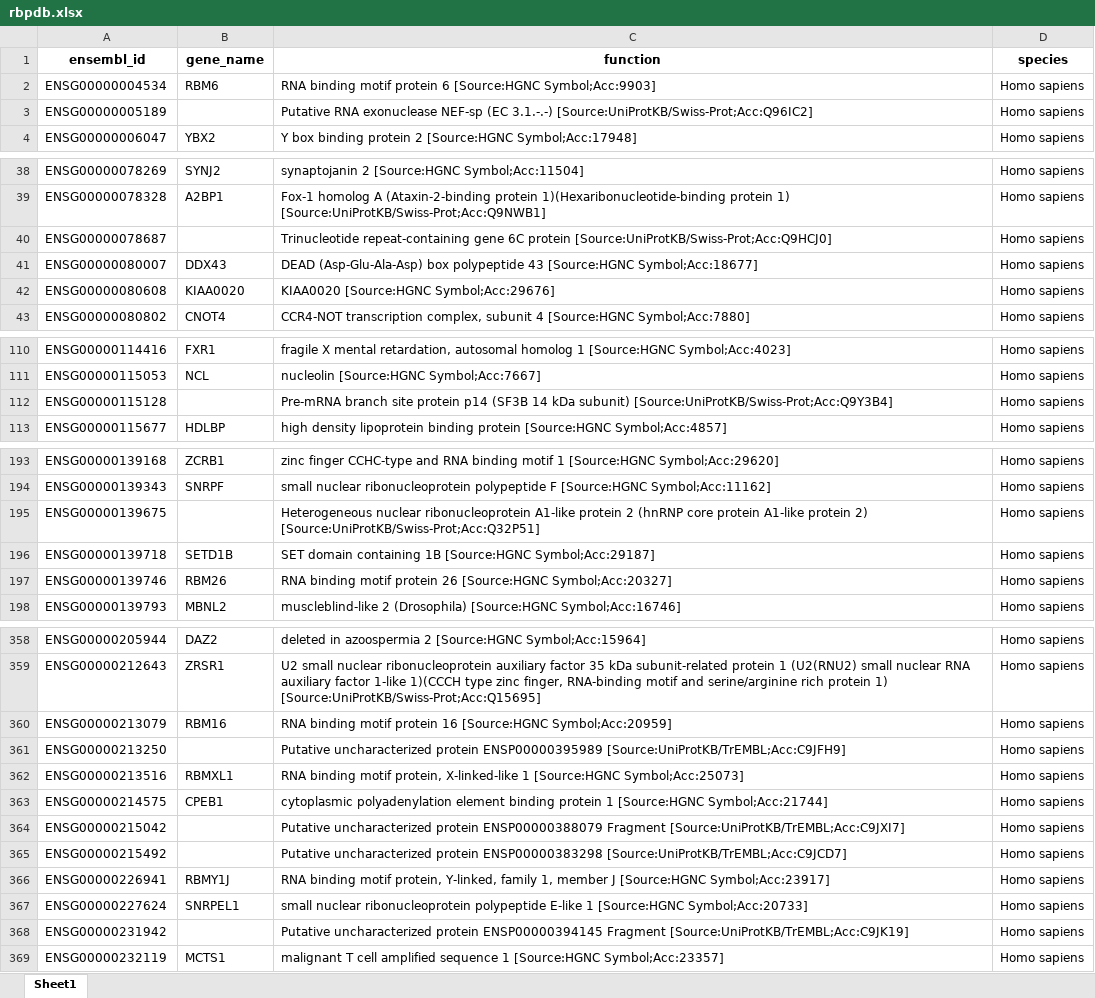
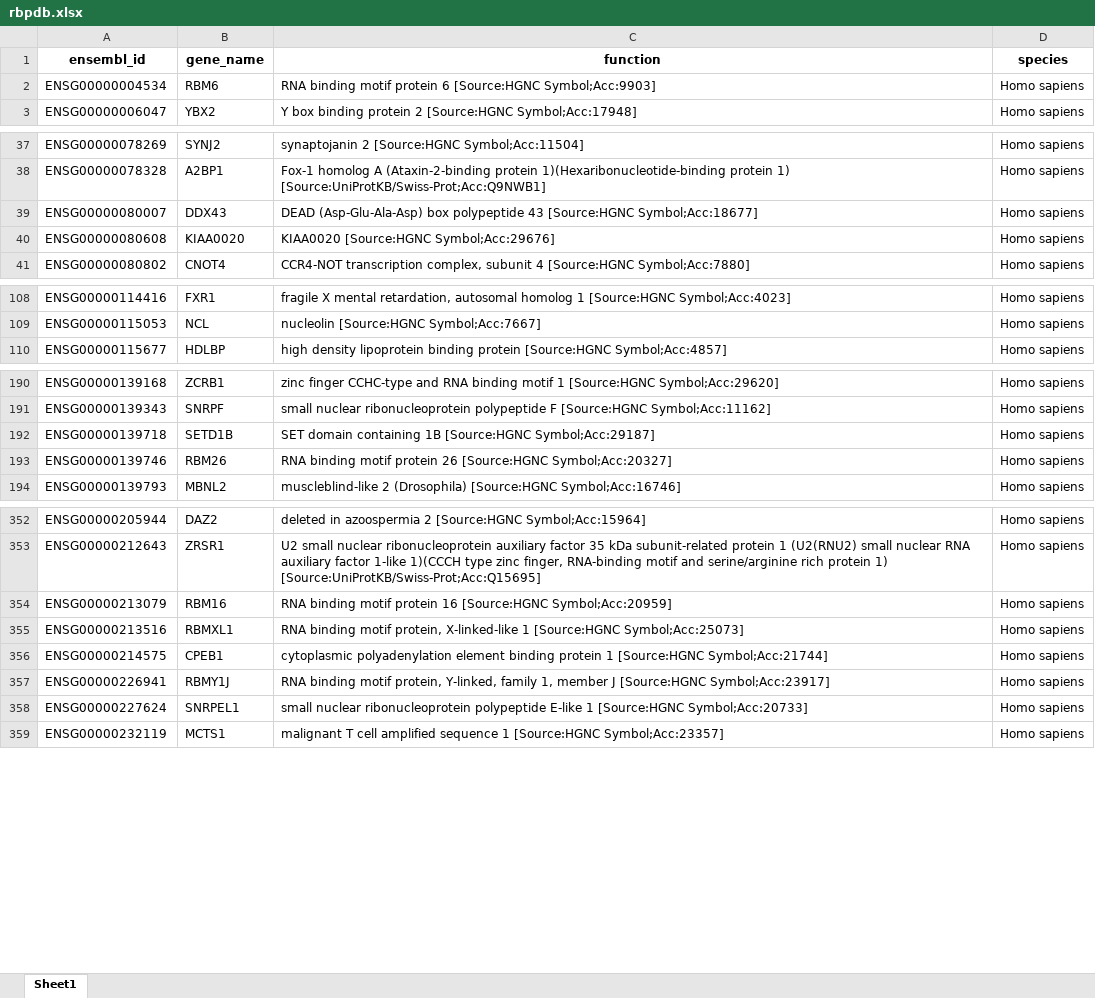
Before and after one commit to anurag-shr/rbp-project, an Excel workbook: data/processed/rbpdb.xlsx, sheet Sheet1, drawn as a sheet; only a part is shown, gaps mark what is left out; values as stored, in another font and other column widths than the file's, no borders; the diff covers the shown part only; the diff names each change by its address in the sheet, - before the commit and + after, or states it on an @@ line.

```diff
--- a/data/processed/rbpdb.xlsx (sheet Sheet1)
+++ b/data/processed/rbpdb.xlsx (sheet Sheet1)
-row 3: ENSG00000005189 |  | Putative RNA exonuclease NEF-sp (EC 3.1.-.-) [Source:UniProtKB/Swiss-Prot;Acc:Q96IC2] | Homo sapiens
-row 40: ENSG00000078687 |  | Trinucleotide repeat-containing gene 6C protein [Source:UniProtKB/Swiss-Prot;Acc:Q9HCJ0] | Homo sapiens
-row 112: ENSG00000115128 |  | Pre-mRNA branch site protein p14 (SF3B 14 kDa subunit) [Source:UniProtKB/Swiss-Prot;Acc:Q9Y3B4] | Homo sapiens
-row 195: ENSG00000139675 |  | Heterogeneous nuclear ribonucleoprotein A1-like protein 2 (hnRNP core protein A1-like protein 2) [Source:UniProtKB/Swiss-Prot;Acc:Q32P51] | Homo sapiens
-row 361: ENSG00000213250 |  | Putative uncharacterized protein ENSP00000395989 [Source:UniProtKB/TrEMBL;Acc:C9JFH9] | Homo sapiens
-row 364: ENSG00000215042 |  | Putative uncharacterized protein ENSP00000388079 Fragment [Source:UniProtKB/TrEMBL;Acc:C9JXI7] | Homo sapiens
-row 365: ENSG00000215492 |  | Putative uncharacterized protein ENSP00000383298 [Source:UniProtKB/TrEMBL;Acc:C9JCD7] | Homo sapiens
-row 368: ENSG00000231942 |  | Putative uncharacterized protein ENSP00000394145 Fragment [Source:UniProtKB/TrEMBL;Acc:C9JK19] | Homo sapiens
```
Also changed, not shown: 2 removed rows elsewhere in this sheet, data/processed/rbpgo.xlsx, data/processed/rbpimage.xlsx, 4 other files.
